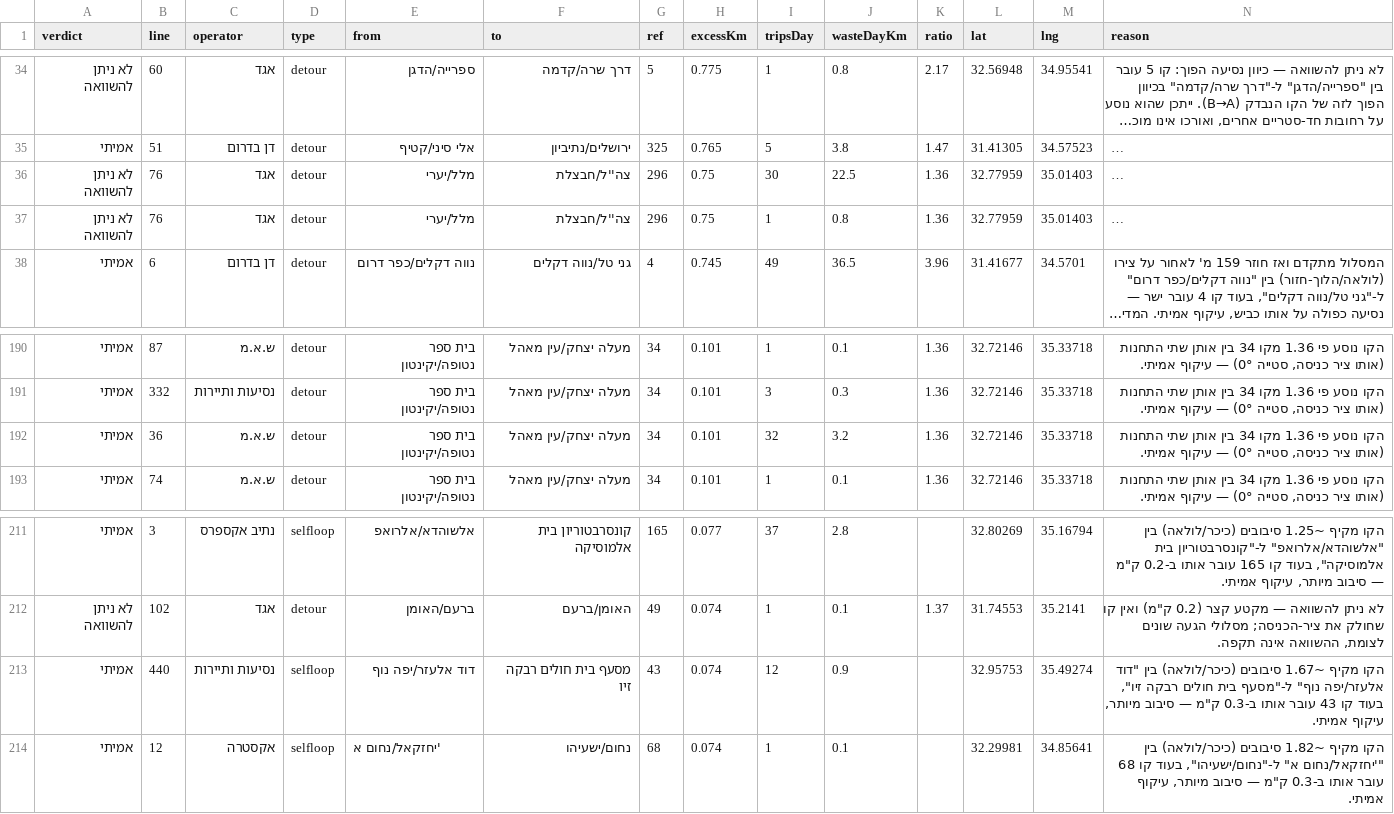
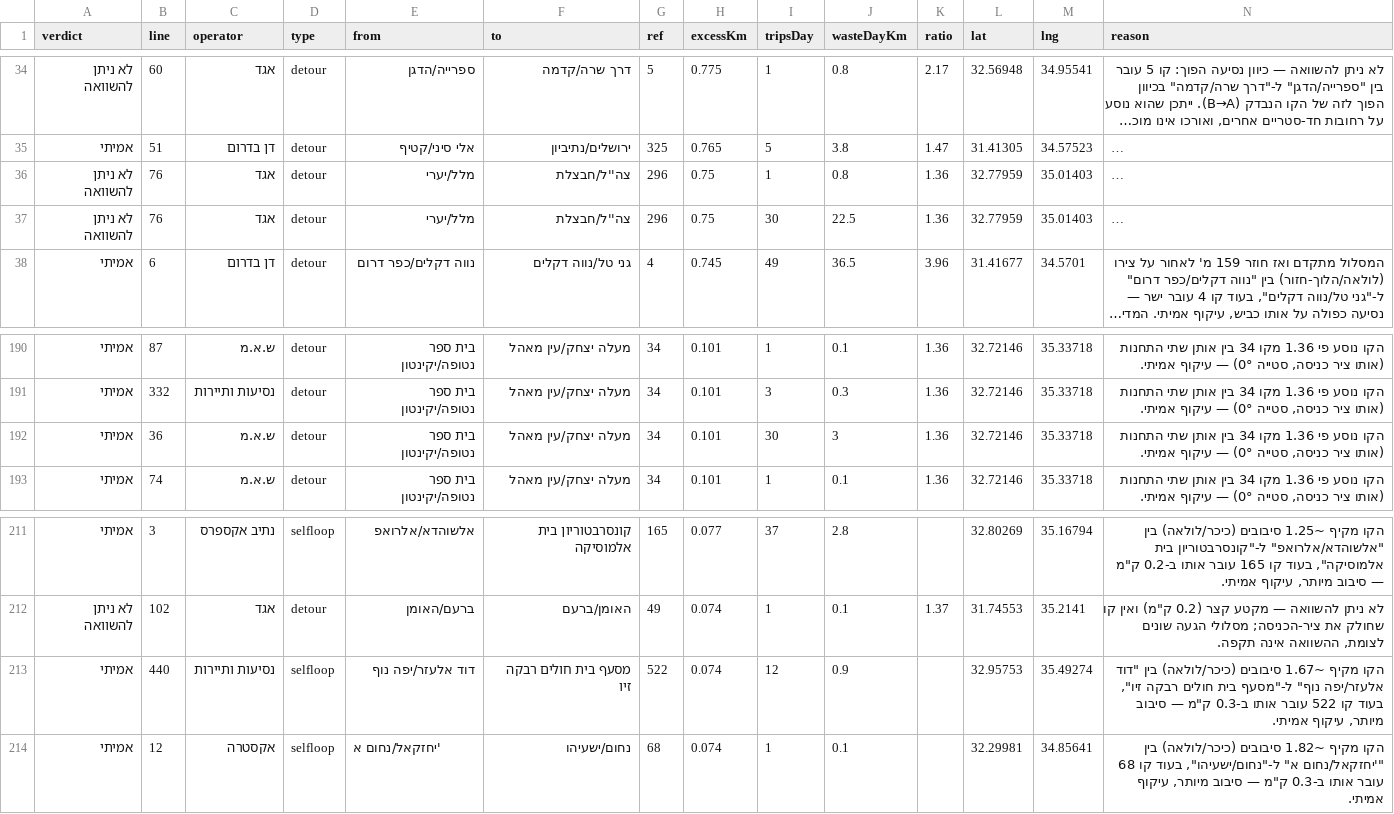
Before and after one commit to Transit-Freak/kav-bug, a CSV file: country-scan.csv, drawn as a sheet; only a part is shown, gaps mark what is left out; long unchanged cells end in …; the diff covers the shown part only; the diff names each change by its address in the sheet, - before the commit and + after, or states it on an @@ line.

```diff
--- a/country-scan.csv
+++ b/country-scan.csv
@@ row 37 moved to row 36: לא ניתן להשוואה @@
-I192 (tripsDay): 32
+I192 (tripsDay): 30
-J192 (wasteDayKm): 3.2
+J192 (wasteDayKm): 3
-G213 (ref): 43
+G213 (ref): 522
-N213 (reason): …בעוד קו 43 עובר אותו…
+N213 (reason): …בעוד קו 522 עובר אותו…
```
Also changed, not shown: 1 moved row and 14 edited cells elsewhere in this file, 4 other files.
